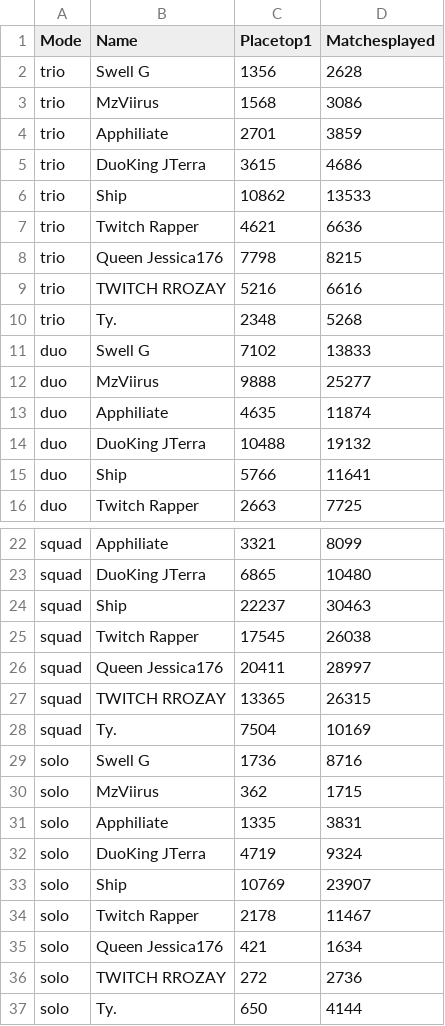
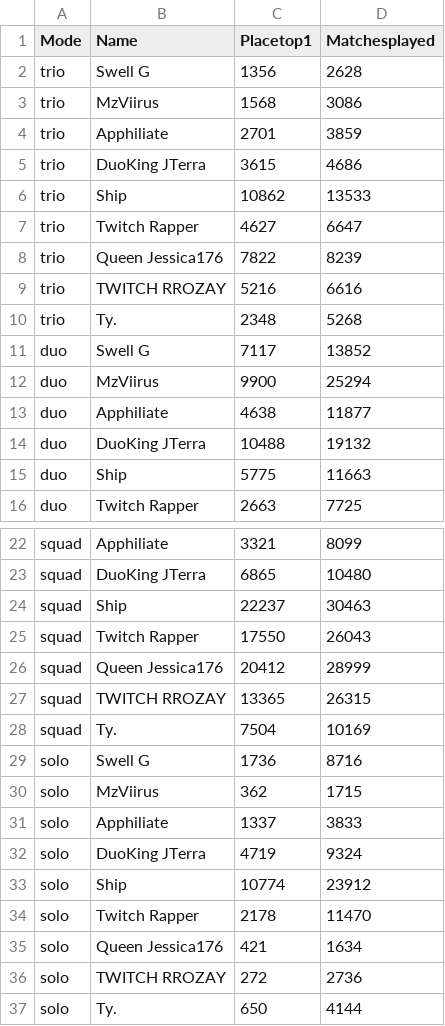
Before and after one commit to swellg/StatTracker, a CSV file: data_log.csv, drawn as a sheet; only a part is shown, gaps mark what is left out.

```diff
--- a/data_log.csv
+++ b/data_log.csv
@@ -6,11 +6,11 @@ trio,DuoKing JTerra,3615,4686
 trio,Ship,10862,13533
-trio,Twitch Rapper,4621,6636
-trio,Queen Jessica176,7798,8215
+trio,Twitch Rapper,4627,6647
+trio,Queen Jessica176,7822,8239
 trio,TWITCH RROZAY,5216,6616
 trio,Tу.,2348,5268
-duo,Swell G,7102,13833
-duo,MzViirus,9888,25277
-duo,Apphiliate,4635,11874
+duo,Swell G,7117,13852
+duo,MzViirus,9900,25294
+duo,Apphiliate,4638,11877
 duo,DuoKing JTerra,10488,19132
-duo,Ship,5766,11641
+duo,Ship,5775,11663
 duo,Twitch Rapper,2663,7725
@@ -24,4 +24,4 @@ squad,DuoKing JTerra,6865,10480
 squad,Ship,22237,30463
-squad,Twitch Rapper,17545,26038
-squad,Queen Jessica176,20411,28997
+squad,Twitch Rapper,17550,26043
+squad,Queen Jessica176,20412,28999
 squad,TWITCH RROZAY,13365,26315
@@ -30,6 +30,6 @@ solo,Swell G,1736,8716
 solo,MzViirus,362,1715
-solo,Apphiliate,1335,3831
+solo,Apphiliate,1337,3833
 solo,DuoKing JTerra,4719,9324
-solo,Ship,10769,23907
-solo,Twitch Rapper,2178,11467
+solo,Ship,10774,23912
+solo,Twitch Rapper,2178,11470
 solo,Queen Jessica176,421,1634
```
Also changed, not shown: 1 other file.
